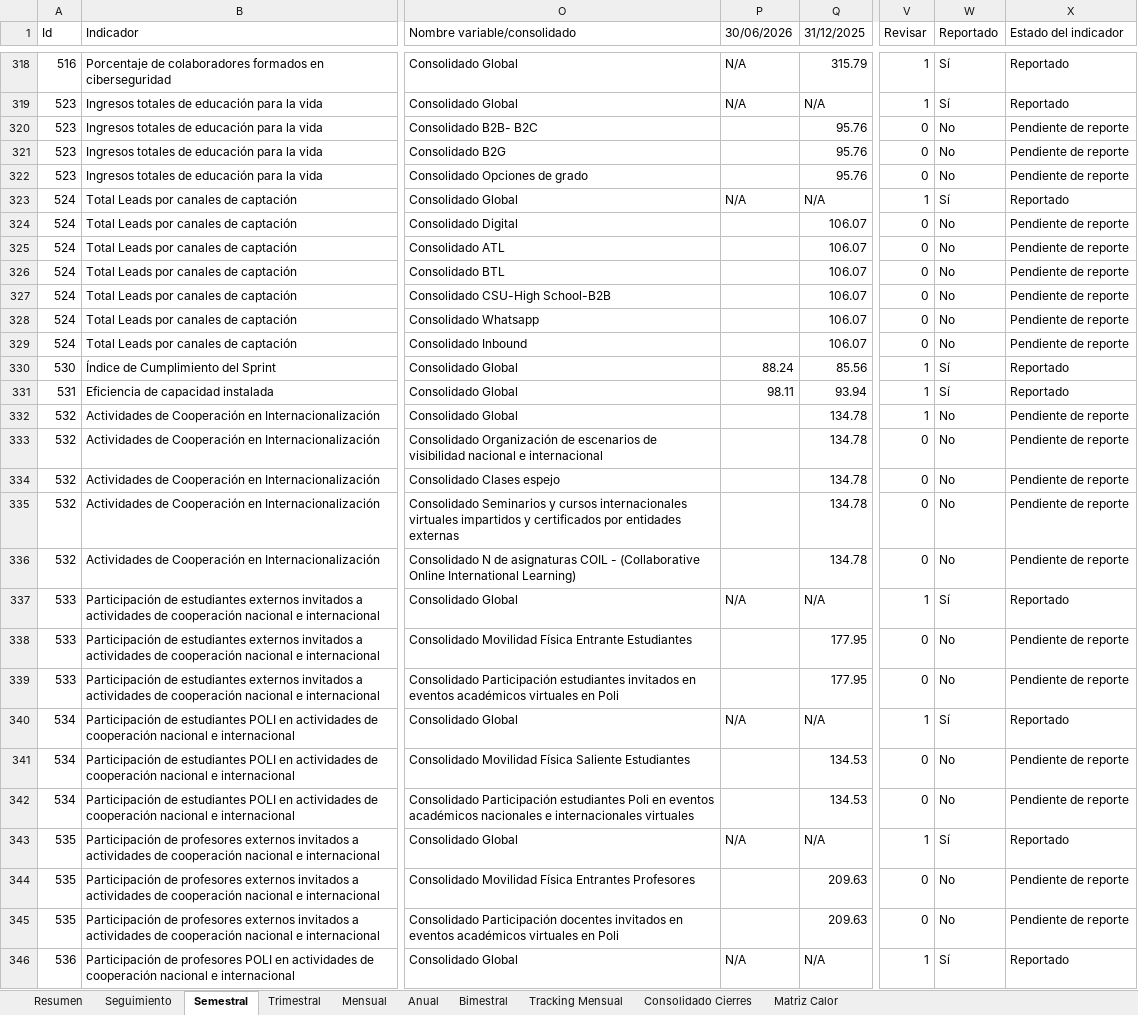
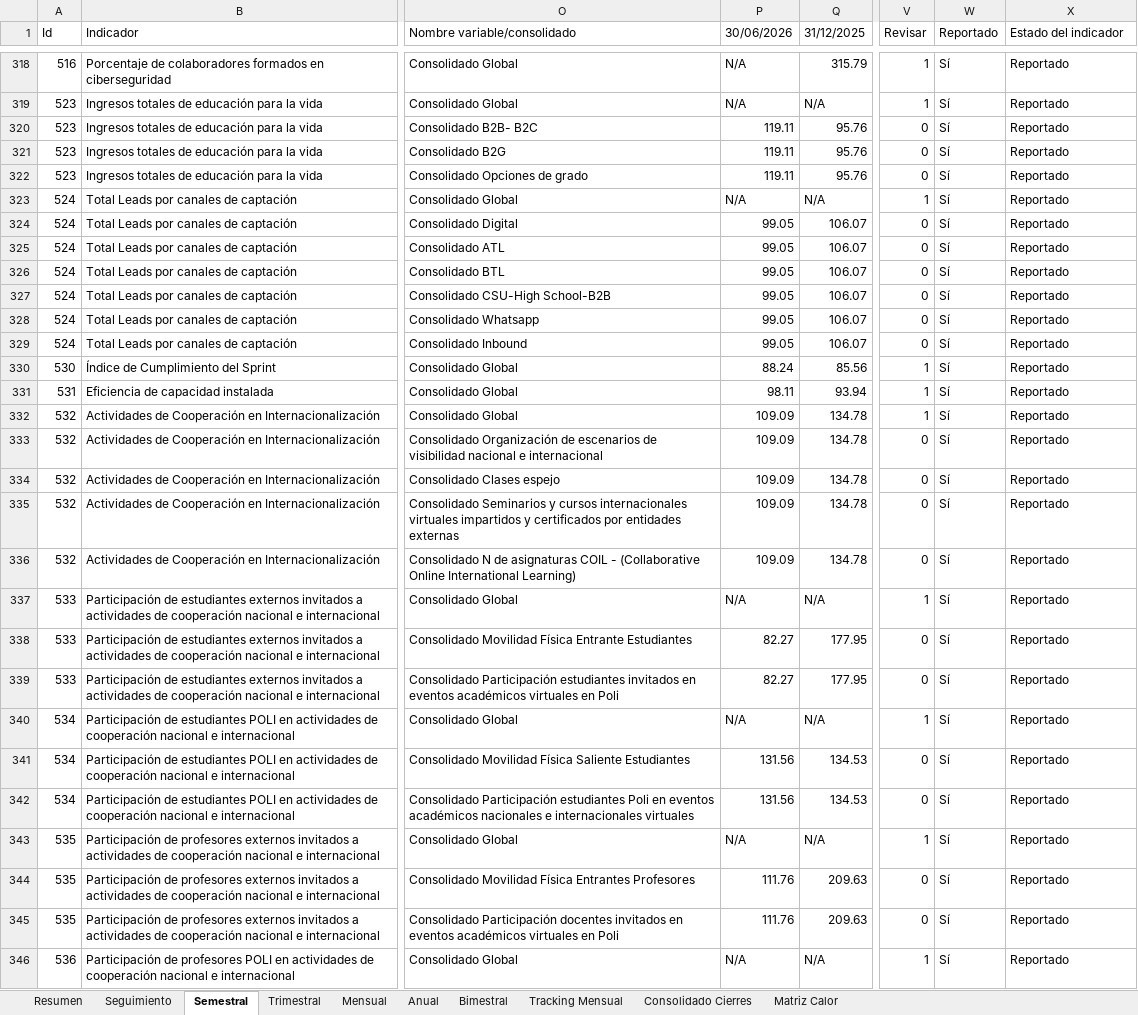
Before and after one commit to Ximena5745/Sistema_Indicadores_Poli, an Excel workbook: data/output/Seguimiento_Reporte.xlsx, sheet Semestral, drawn as a sheet; only a part is shown, gaps mark what is left out; values as stored, in another font and other column widths than the file's, no cell formats; the diff covers the shown part only; the diff names each change by its address in the sheet, - before the commit and + after, or states it on an @@ line.

```diff
--- a/data/output/Seguimiento_Reporte.xlsx (sheet Semestral)
+++ b/data/output/Seguimiento_Reporte.xlsx (sheet Semestral)
-P320:P322 (30/06/2026): (empty)
+P320:P322 (30/06/2026): 119.11
-W320:W322 (Reportado): No
+W320:W322 (Reportado): Sí
-X320:X322 (Estado del indicador): Pendiente de reporte
+X320:X322 (Estado del indicador): Reportado
-P324:P329 (30/06/2026): (empty)
+P324:P329 (30/06/2026): 99.05
-W324:W329 (Reportado): No
+W324:W329 (Reportado): Sí
-X324:X329 (Estado del indicador): Pendiente de reporte
+X324:X329 (Estado del indicador): Reportado
-P332:P336 (30/06/2026): (empty)
+P332:P336 (30/06/2026): 109.09
-W332:W336 (Reportado): No
+W332:W336 (Reportado): Sí
-X332:X336 (Estado del indicador): Pendiente de reporte
+X332:X336 (Estado del indicador): Reportado
-P338:P339 (30/06/2026): (empty)
+P338:P339 (30/06/2026): 82.27
-W338:W339 (Reportado): No
+W338:W339 (Reportado): Sí
-X338:X339 (Estado del indicador): Pendiente de reporte
+X338:X339 (Estado del indicador): Reportado
-P341:P342 (30/06/2026): (empty)
+P341:P342 (30/06/2026): 131.56
-W341:W342 (Reportado): No
+W341:W342 (Reportado): Sí
-X341:X342 (Estado del indicador): Pendiente de reporte
+X341:X342 (Estado del indicador): Reportado
-P344:P345 (30/06/2026): (empty)
+P344:P345 (30/06/2026): 111.76
-W344:W345 (Reportado): No
+W344:W345 (Reportado): Sí
-X344:X345 (Estado del indicador): Pendiente de reporte
+X344:X345 (Estado del indicador): Reportado
```
Also changed, not shown: 87 edited cells elsewhere in this sheet, sheet Consolidado Cierres, sheet Tracking Mensual, sheet Trimestral, sheet Matriz Calor, sheet Mensual, sheet Bimestral, 1 more sheet, cell formats, data/raw/API/2026.xlsx, data/raw/Fuentes Consolidadas/Indicadores Kawak.xlsx, 22 other files.
